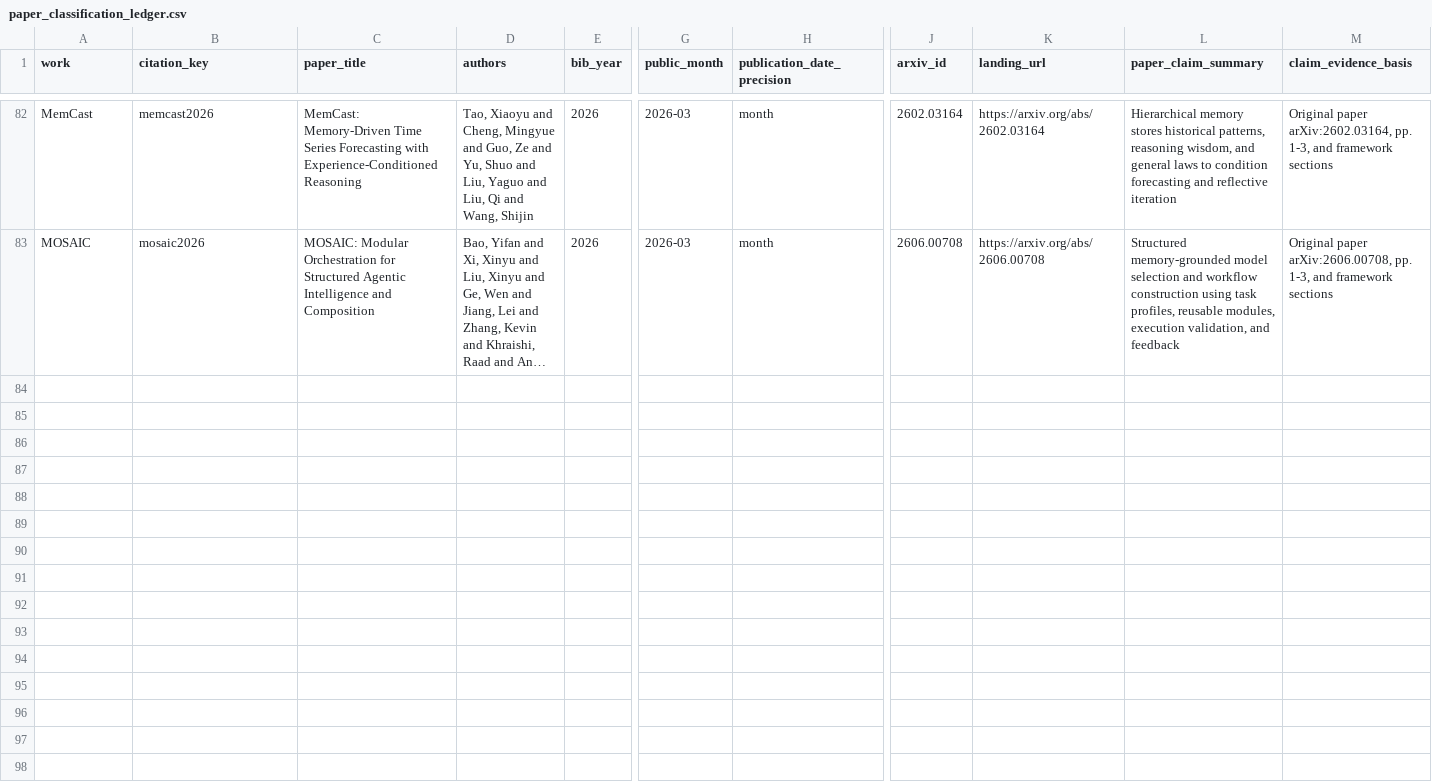
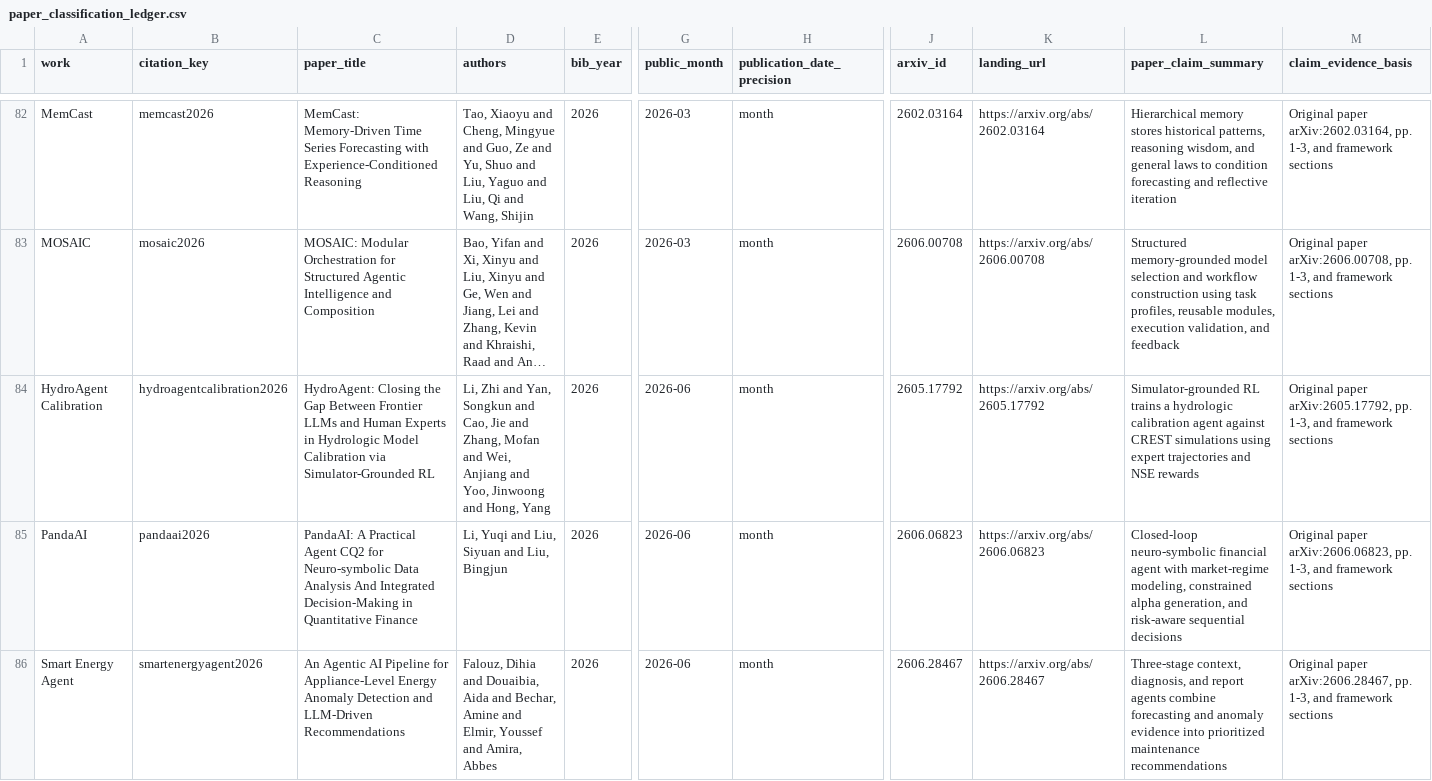
Before and after one commit to Minions-Land/Time-Series-Agents-Survey, a CSV file: paper_classification_ledger.csv, drawn as a sheet; only a part is shown, gaps mark what is left out; long unchanged cells end in …; rows hold the shown columns only; the diff names each change by its address in the sheet, - before the commit and + after, or states it on an @@ line.

Commit message:
Promote three verified agent candidates

```diff
--- a/paper_classification_ledger.csv
+++ b/paper_classification_ledger.csv
+row 84: HydroAgent Calibration | hydroagentcalibration2026 | HydroAgent: Closing the Gap Between Frontier LLMs and Human Experts in Hydrologic Model Calibration via Simulator-Grounded RL | Li, Zhi and Yan, Songkun and Cao, Jie and Zhang, Mofan and Wei, Anjiang and Yoo, Jinwoong and Hong, Yang | 2026 | 2026-06 | month | 2605.17792 | https://arxiv.org/abs/2605.17792 | Simulator-grounded RL trains a hydrologic calibration agent against CREST simulations using expert trajectories and NSE rewards | Original paper arXiv:2605.17792, pp. 1-3, and framework sections
+row 85: PandaAI | pandaai2026 | PandaAI: A Practical Agent CQ2 for Neuro-symbolic Data Analysis And Integrated Decision-Making in Quantitative Finance | Li, Yuqi and Liu, Siyuan and Liu, Bingjun | 2026 | 2026-06 | month | 2606.06823 | https://arxiv.org/abs/2606.06823 | Closed-loop neuro-symbolic financial agent with market-regime modeling, constrained alpha generation, and risk-aware sequential decisions | Original paper arXiv:2606.06823, pp. 1-3, and framework sections
+row 86: Smart Energy Agent | smartenergyagent2026 | An Agentic AI Pipeline for Appliance-Level Energy Anomaly Detection and LLM-Driven Recommendations | Falouz, Dihia and Douaibia, Aida and Bechar, Amine and Elmir, Youssef and Amira, Abbes | 2026 | 2026-06 | month | 2606.28467 | https://arxiv.org/abs/2606.28467 | Three-stage context, diagnosis, and report agents combine forecasting and anomaly evidence into prioritized maintenance recommendations | Original paper arXiv:2606.28467, pp. 1-3, and framework sections
```
Also changed, not shown: references/manifest.csv, 4 other files.
